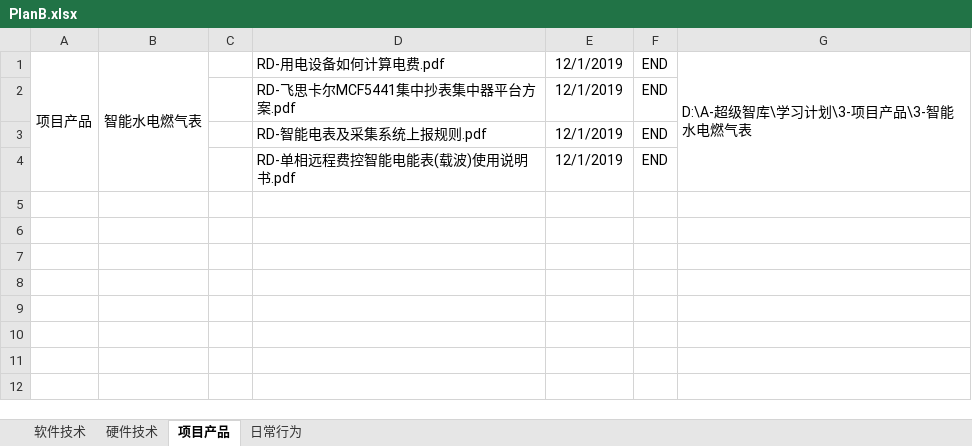
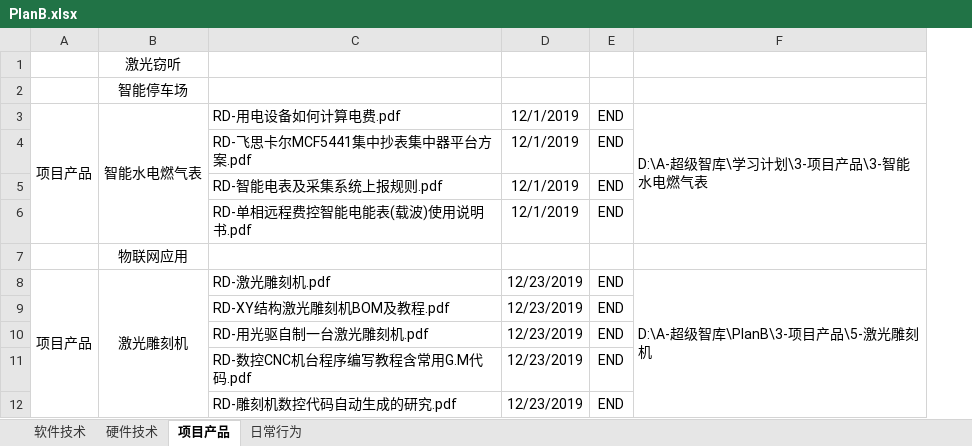
Before and after one commit to ShellAlbert/Summary2019, an Excel workbook: PlanB/PlanB.xlsx, sheet 项目产品, drawn as a sheet; values as stored, in another font and other column widths than the file's, no borders; removed rows and columns are numbered as before the commit, all else as after; the diff names each change by its address in the sheet, - before the commit and + after, or states it on an @@ line.

```diff
--- a/PlanB/PlanB.xlsx (sheet 项目产品)
+++ b/PlanB/PlanB.xlsx (sheet 项目产品)
-column C, empty
+row 1:  | 激光窃听
+row 2:  | 智能停车场
+row 7:  | 物联网应用
+row 8: 项目产品 | 激光雕刻机 | RD-激光雕刻机.pdf | 12/23/2019 | END | D:\A-超级智库\PlanB\3-项目产品\5-激光雕刻机
+row 9:  |  | RD-XY结构激光雕刻机BOM及教程.pdf | 12/23/2019 | END
+row 10:  |  | RD-用光驱自制一台激光雕刻机.pdf | 12/23/2019 | END
+row 11:  |  | RD-数控CNC机台程序编写教程含常用G.M代码.pdf | 12/23/2019 | END
+row 12:  |  | RD-雕刻机数控代码自动生成的研究.pdf | 12/23/2019 | END
```
Also changed, not shown: sheet 硬件技术.
